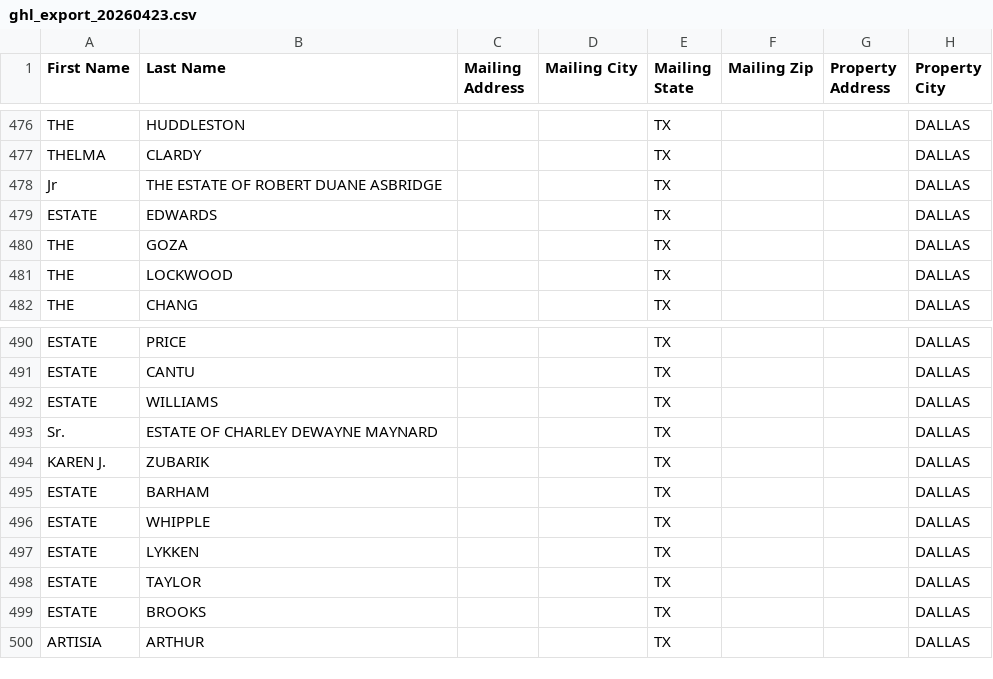
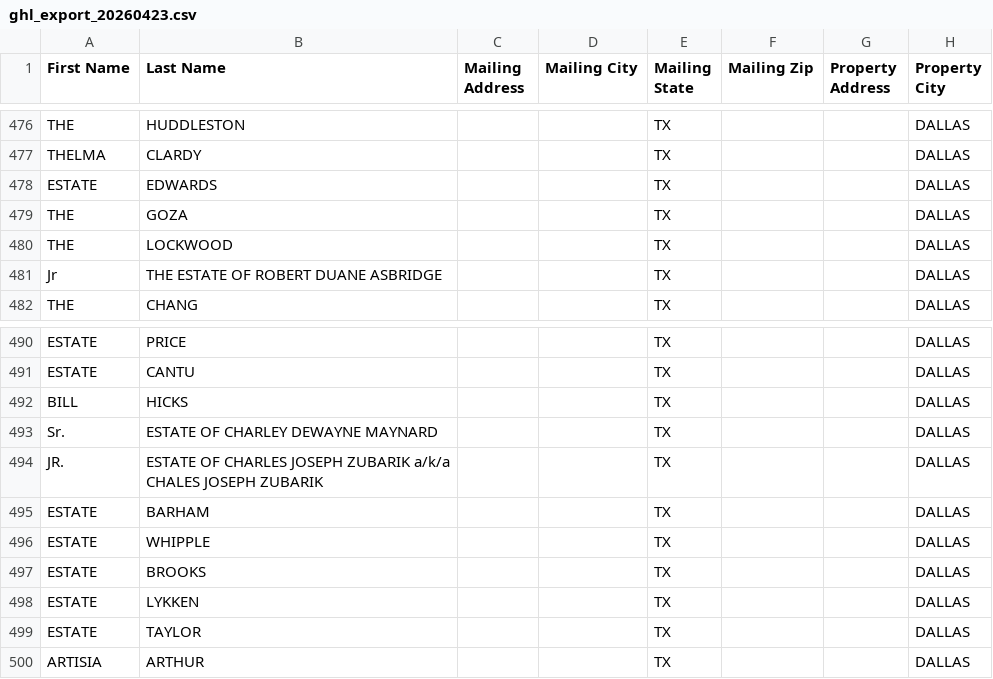
Before and after one commit to 16171290/DCAD-2, a CSV file: data/ghl_export_20260423.csv, drawn as a sheet; only a part is shown, gaps mark what is left out; the diff covers the shown part only; the diff names each change by its address in the sheet, - before the commit and + after, or states it on an @@ line.

```diff
--- a/data/ghl_export_20260423.csv
+++ b/data/ghl_export_20260423.csv
@@ row 478 moved to row 481: Jr @@
-A492 (First Name): ESTATE
+A492 (First Name): BILL
-B492 (Last Name): WILLIAMS
+B492 (Last Name): HICKS
-A494 (First Name): KAREN J.
+A494 (First Name): JR.
-B494 (Last Name): ZUBARIK
+B494 (Last Name): ESTATE OF CHARLES JOSEPH ZUBARIK a/k/a CHALES JOSEPH ZUBARIK
@@ row 499 moved to row 497: ESTATE @@
```
Also changed, not shown: 3 added rows, 3 removed rows, 15 moved rows and 18 edited cells elsewhere in this file, 2 other files.
